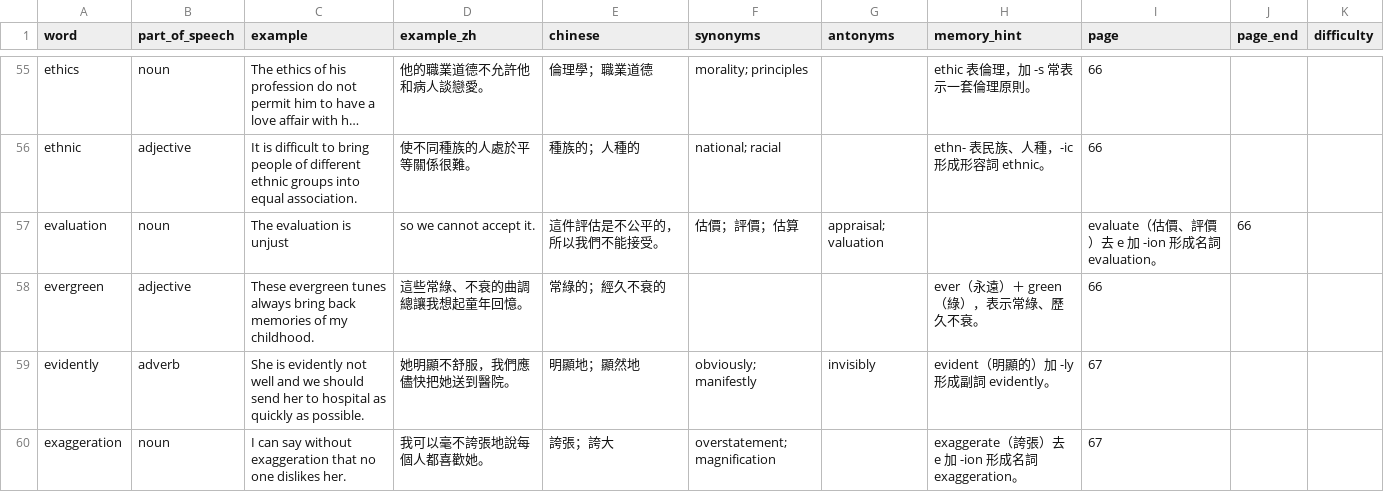
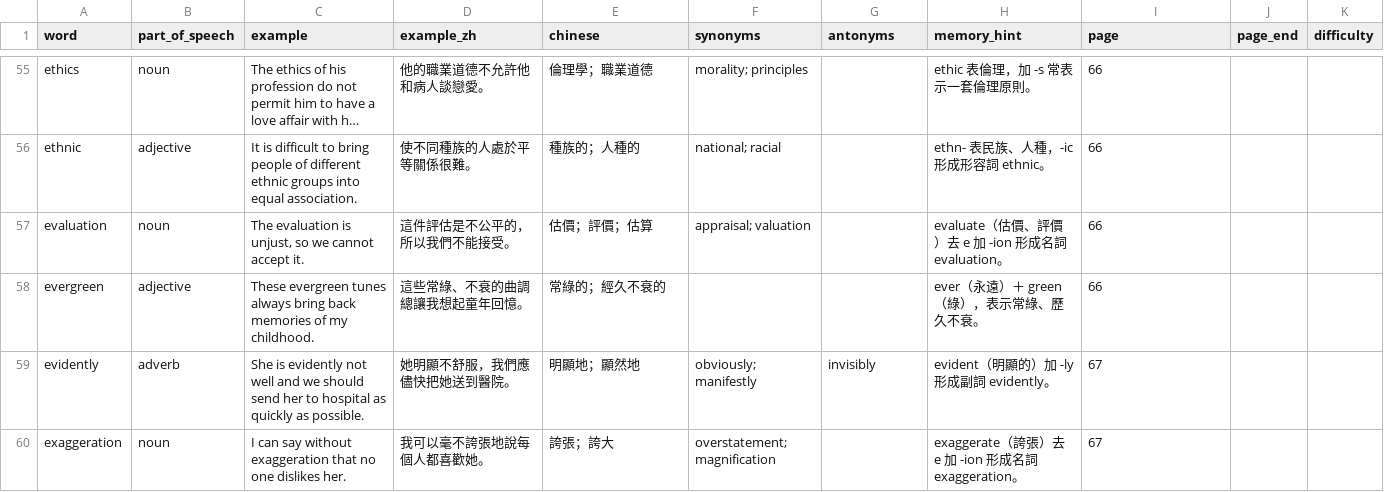
Before and after one commit to bellehsu/10000-vocabulary, a CSV file: data/pages-061-070.csv, drawn as a sheet; only a part is shown, gaps mark what is left out; long unchanged cells end in …; the diff names each change by its address in the sheet, - before the commit and + after, or states it on an @@ line.

```diff
--- a/data/pages-061-070.csv
+++ b/data/pages-061-070.csv
-C57 (example): The evaluation is unjust
+C57 (example): The evaluation is unjust, so we cannot accept it.
-D57 (example_zh): so we cannot accept it.
+D57 (example_zh): 這件評估是不公平的，所以我們不能接受。
-E57 (chinese): 這件評估是不公平的，所以我們不能接受。
+E57 (chinese): 估價；評價；估算
-F57 (synonyms): 估價；評價；估算
+F57 (synonyms): appraisal; valuation
-G57 (antonyms): appraisal; valuation
+G57 (antonyms): (empty)
-H57 (memory_hint): (empty)
+H57 (memory_hint): evaluate（估價、評價）去 e 加 -ion 形成名詞 evaluation。
-I57 (page): evaluate（估價、評價）去 e 加 -ion 形成名詞 evaluation。
+I57 (page): 66
-J57 (page_end): 66
+J57 (page_end): (empty)
```
